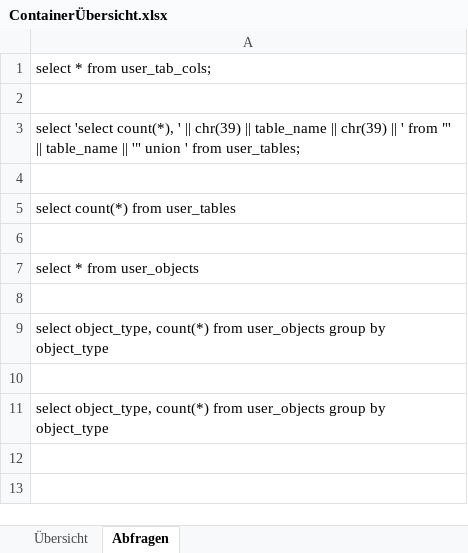
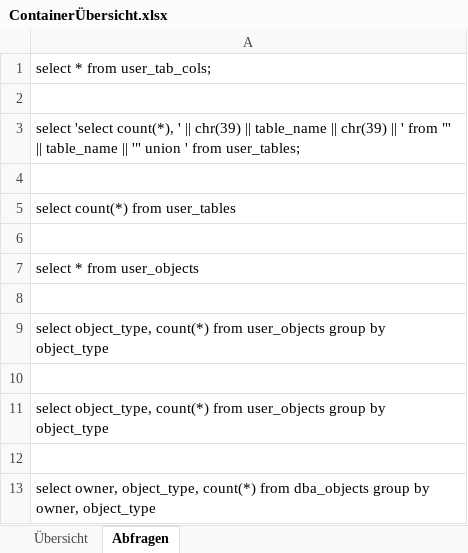
Before and after one commit to anneri51/ContainerSave, an Excel workbook: 20190519/ContainerÜbersicht.xlsx, sheet Abfragen, drawn as a sheet; values as stored, in another font and other column widths than the file's, no borders; the diff names each change by its address in the sheet, - before the commit and + after, or states it on an @@ line.

Commit message:
Container 6 Company

```diff
--- a/20190519/ContainerÜbersicht.xlsx (sheet Abfragen)
+++ b/20190519/ContainerÜbersicht.xlsx (sheet Abfragen)
+row 12: (empty)
+row 13: select owner, object_type, count(*) from dba_objects group by owner, object_type
```
Also changed, not shown: 1 other file.
